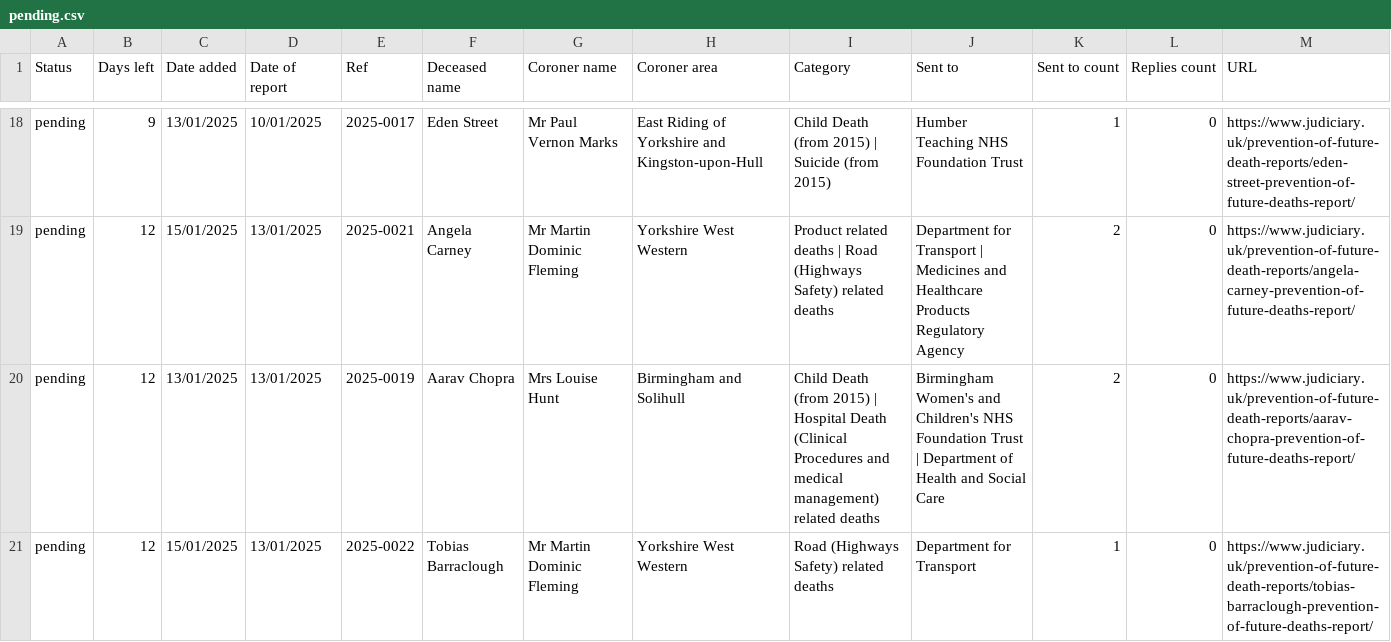
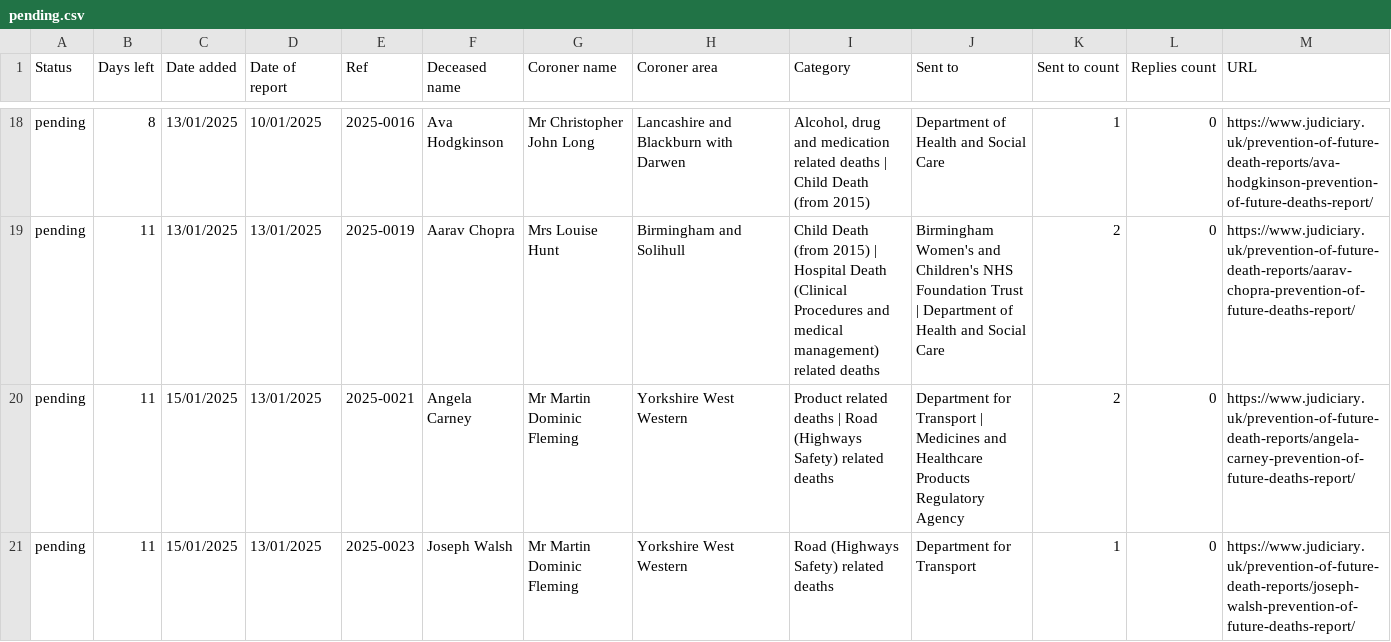
Before and after one commit to georgiarichards/preventabledeathstracker, a CSV file: src/analyse/counts/data/sent/reg28_by_status/pending.csv, drawn as a sheet; only a part is shown, gaps mark what is left out; the diff covers the shown part only; the diff names each change by its address in the sheet, - before the commit and + after, or states it on an @@ line.

```diff
--- a/src/analyse/counts/data/sent/reg28_by_status/pending.csv
+++ b/src/analyse/counts/data/sent/reg28_by_status/pending.csv
-B18 (Days left): 9
+B18 (Days left): 8
-E18 (Ref): 2025-0017
+E18 (Ref): 2025-0016
-F18 (Deceased name): Eden Street
+F18 (Deceased name): Ava Hodgkinson
-G18 (Coroner name): Mr Paul Vernon Marks
+G18 (Coroner name): Mr Christopher John Long
-H18 (Coroner area): East Riding of Yorkshire and Kingston-upon-Hull
+H18 (Coroner area): Lancashire and Blackburn with Darwen
-I18 (Category): Child Death (from 2015) | Suicide (from 2015)
+I18 (Category): Alcohol, drug and medication related deaths | Child Death (from 2015)
-J18 (Sent to): Humber Teaching NHS Foundation Trust
+J18 (Sent to): Department of Health and Social Care
-M18 (URL): https://www.judiciary.uk/prevention-of-future-death-reports/eden-street-prevention-of-future-deaths-report/
+M18 (URL): https://www.judiciary.uk/prevention-of-future-death-reports/ava-hodgkinson-prevention-of-future-deaths-report/
-B19:B21 (Days left): 12
+B19:B21 (Days left): 11
-C19 (Date added): 15/01/2025
+C19 (Date added): 13/01/2025
-E19 (Ref): 2025-0021
+E19 (Ref): 2025-0019
-F19 (Deceased name): Angela Carney
+F19 (Deceased name): Aarav Chopra
-G19 (Coroner name): Mr Martin Dominic Fleming
+G19 (Coroner name): Mrs Louise Hunt
-H19 (Coroner area): Yorkshire West Western
+H19 (Coroner area): Birmingham and Solihull
-I19 (Category): Product related deaths | Road (Highways Safety) related deaths
+I19 (Category): Child Death (from 2015) | Hospital Death (Clinical Procedures and medical management) related deaths
-J19 (Sent to): Department for Transport | Medicines and Healthcare Products Regulatory Agency
+J19 (Sent to): Birmingham Women's and Children's NHS Foundation Trust | Department of Health and Social Care
-M19 (URL): https://www.judiciary.uk/prevention-of-future-death-reports/angela-carney-prevention-of-future-deaths-report/
+M19 (URL): https://www.judiciary.uk/prevention-of-future-death-reports/aarav-chopra-prevention-of-future-deaths-report/
-C20 (Date added): 13/01/2025
+C20 (Date added): 15/01/2025
-E20 (Ref): 2025-0019
+E20 (Ref): 2025-0021
-F20 (Deceased name): Aarav Chopra
+F20 (Deceased name): Angela Carney
-G20 (Coroner name): Mrs Louise Hunt
+G20 (Coroner name): Mr Martin Dominic Fleming
-H20 (Coroner area): Birmingham and Solihull
+H20 (Coroner area): Yorkshire West Western
-I20 (Category): Child Death (from 2015) | Hospital Death (Clinical Procedures and medical management) related deaths
+I20 (Category): Product related deaths | Road (Highways Safety) related deaths
-J20 (Sent to): Birmingham Women's and Children's NHS Foundation Trust | Department of Health and Social Care
+J20 (Sent to): Department for Transport | Medicines and Healthcare Products Regulatory Agency
-M20 (URL): https://www.judiciary.uk/prevention-of-future-death-reports/aarav-chopra-prevention-of-future-deaths-report/
+M20 (URL): https://www.judiciary.uk/prevention-of-future-death-reports/angela-carney-prevention-of-future-deaths-report/
-E21 (Ref): 2025-0022
+E21 (Ref): 2025-0023
-F21 (Deceased name): Tobias Barraclough
+F21 (Deceased name): Joseph Walsh
-M21 (URL): https://www.judiciary.uk/prevention-of-future-death-reports/tobias-barraclough-prevention-of-future-deaths-report/
+M21 (URL): https://www.judiciary.uk/prevention-of-future-death-reports/joseph-walsh-prevention-of-future-deaths-report/
```
Also changed, not shown: 170 edited cells elsewhere in this file, src/analyse/counts/data/sent/last_month_reports.csv, src/analyse/counts/data/sent/reg28_by_status/completed.csv, 7 other files.
